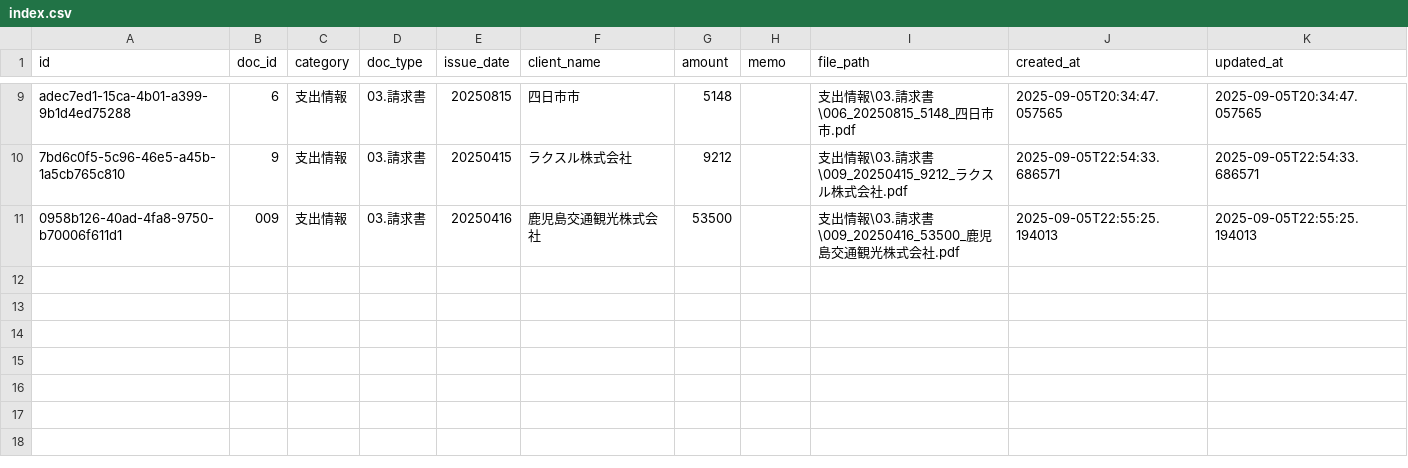
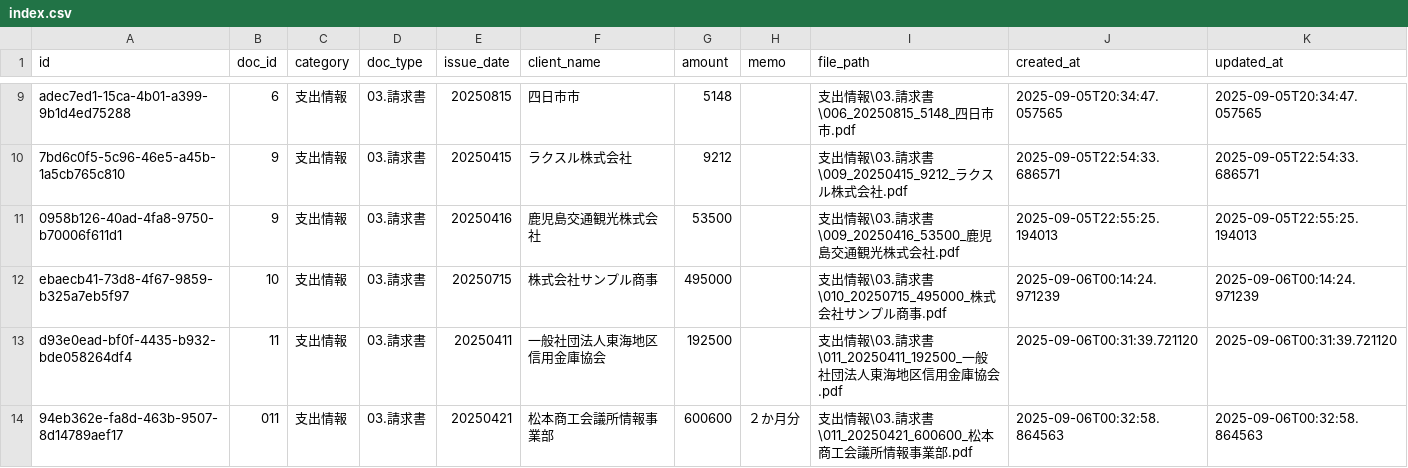
Before and after one commit to mozu93/denshi, a CSV file: 電子帳簿保存/2025年度/index.csv, drawn as a sheet; only a part is shown, gaps mark what is left out.

```diff
--- a/電子帳簿保存/2025年度/index.csv
+++ b/電子帳簿保存/2025年度/index.csv
@@ -10,2 +10,5 @@ adec7ed1-15ca-4b01-a399-9b1d4ed75288,6,支出情報,03.請求書,20250815,四日
 7bd6c0f5-5c96-46e5-a45b-1a5cb765c810,9,支出情報,03.請求書,20250415,ラクスル株式会社,9212,,支出情報\03.請求書\009_20250415_9212_ラクスル株式会社.pdf,2025-09-05T22:54:33.686571,2025-09-05T22:54:33.686571
-0958b126-40ad-4fa8-9750-b70006f611d1,009,支出情報,03.請求書,20250416,鹿児島交通観光株式会社,53500,,支出情報\03.請求書\009_20250416_53500_鹿児島交通観光株式会社.pdf,2025-09-05T22:55:25.194013,2025-09-05T22:55:25.194013
+0958b126-40ad-4fa8-9750-b70006f611d1,9,支出情報,03.請求書,20250416,鹿児島交通観光株式会社,53500,,支出情報\03.請求書\009_20250416_53500_鹿児島交通観光株式会社.pdf,2025-09-05T22:55:25.194013,2025-09-05T22:55:25.194013
+ebaecb41-73d8-4f67-9859-b325a7eb5f97,10,支出情報,03.請求書,20250715,株式会社サンプル商事,495000,,支出情報\03.請求書\010_20250715_495000_株式会社サンプル商事.pdf,2025-09-06T00:14:24.971239,2025-09-06T00:14:24.971239
+d93e0ead-bf0f-4435-b932-bde058264df4,11,支出情報,03.請求書,20250411,一般社団法人東海地区信用金庫協会,192500,,支出情報\03.請求書\011_20250411_192500_一般社団法人東海地区信用金庫協会.pdf,2025-09-06T00:31:39.721120,2025-09-06T00:31:39.721120
+94eb362e-fa8d-463b-9507-8d14789aef17,011,支出情報,03.請求書,20250421,松本商工会議所情報事業部,600600,２か月分,支出情報\03.請求書\011_20250421_600600_松本商工会議所情報事業部.pdf,2025-09-06T00:32:58.864563,2025-09-06T00:32:58.864563
```
Also changed, not shown: 11 other files.
